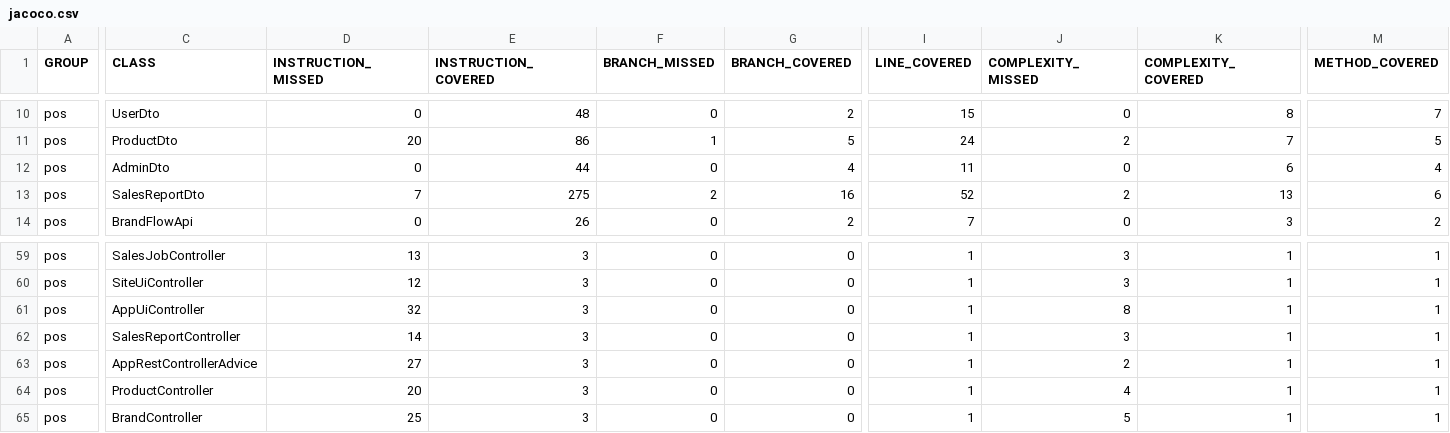
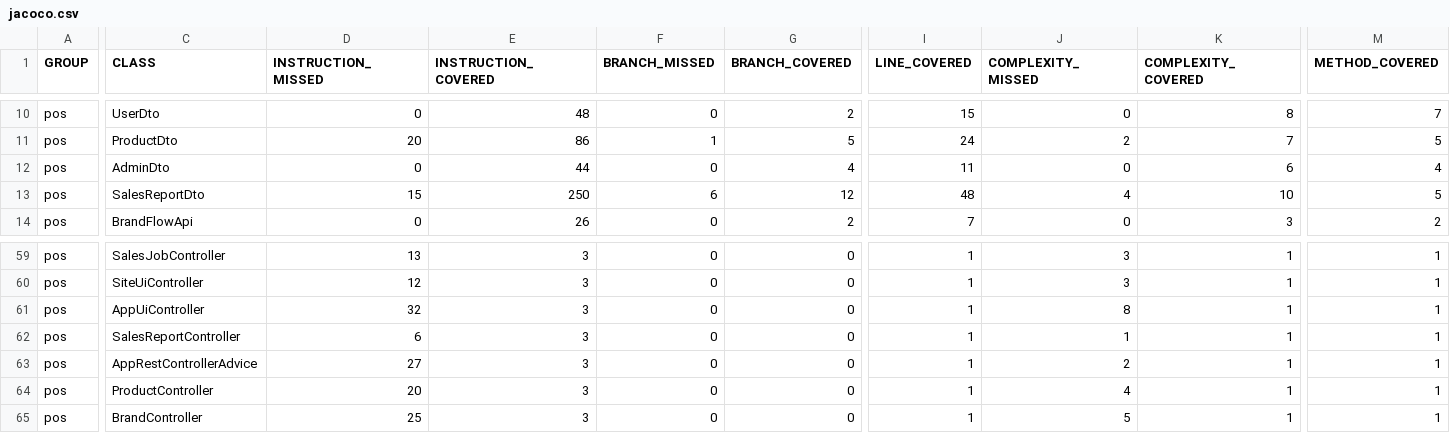
Before and after one commit to rupanshi-chawda/increff-pos, a CSV file: pos/target/site/jacoco/jacoco.csv, drawn as a sheet; only a part is shown, gaps mark what is left out; the diff covers the shown part only; the diff names each change by its address in the sheet, - before the commit and + after, or states it on an @@ line.

```diff
--- a/pos/target/site/jacoco/jacoco.csv
+++ b/pos/target/site/jacoco/jacoco.csv
-D13 (INSTRUCTION_MISSED): 7
+D13 (INSTRUCTION_MISSED): 15
-E13 (INSTRUCTION_COVERED): 275
+E13 (INSTRUCTION_COVERED): 250
-F13 (BRANCH_MISSED): 2
+F13 (BRANCH_MISSED): 6
-G13 (BRANCH_COVERED): 16
+G13 (BRANCH_COVERED): 12
-I13 (LINE_COVERED): 52
+I13 (LINE_COVERED): 48
-J13 (COMPLEXITY_MISSED): 2
+J13 (COMPLEXITY_MISSED): 4
-K13 (COMPLEXITY_COVERED): 13
+K13 (COMPLEXITY_COVERED): 10
-M13 (METHOD_COVERED): 6
+M13 (METHOD_COVERED): 5
-D62 (INSTRUCTION_MISSED): 14
+D62 (INSTRUCTION_MISSED): 6
-J62 (COMPLEXITY_MISSED): 3
+J62 (COMPLEXITY_MISSED): 1
```
Also changed, not shown: 2 edited cells elsewhere in this file, 36 other files.
